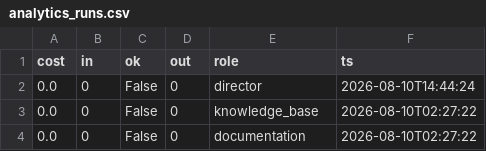
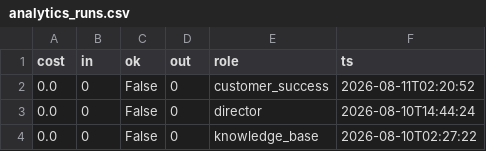
Before and after one commit to jaspalsingh321jsrr-ops/opsrunner-agents, a CSV file: data/exports/analytics_runs.csv, drawn as a sheet; only a part is shown; the shorter side is filled out with more unchanged rows.

```diff
--- a/data/exports/analytics_runs.csv
+++ b/data/exports/analytics_runs.csv
@@ -1,2 +1,3 @@
 cost,in,ok,out,role,ts
+0.0,0,False,0,customer_success,2026-08-11T02:20:52
 0.0,0,False,0,director,2026-08-10T14:44:24
```
Also changed, not shown: data/exports/tasks.csv, 5 other files.
